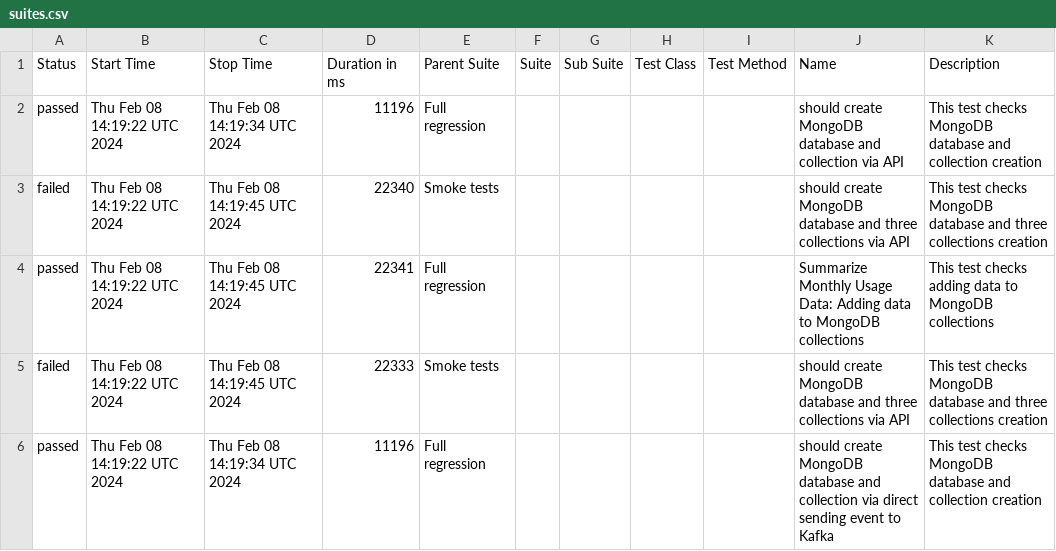
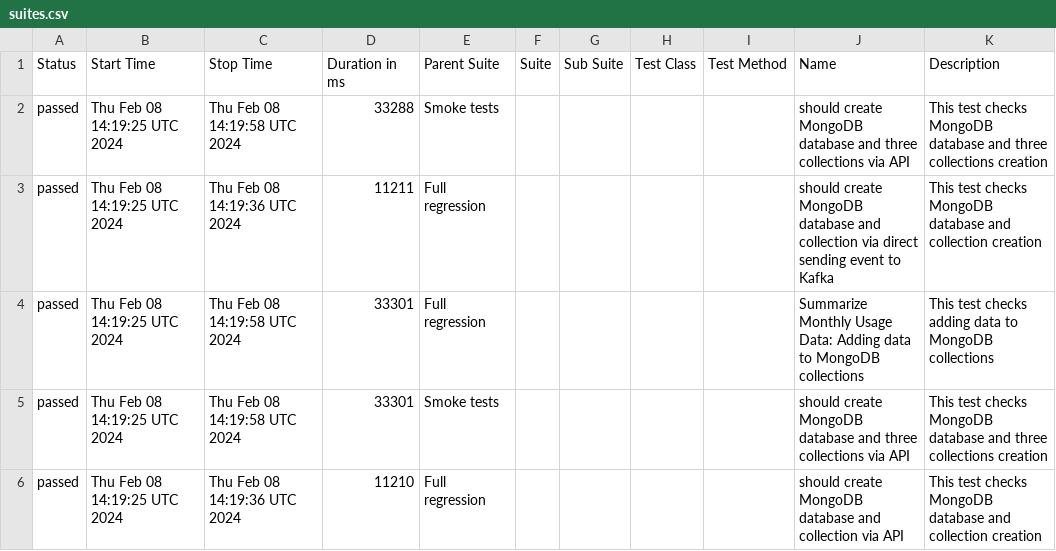
Before and after one commit to studyNewTrendsInAutomatedTesting/jestAllureResults, a CSV file: data/suites.csv, drawn as a sheet.

Commit message:
deploy: studyNewTrendsInAutomatedTesting/applicationToTestFromDockerCompose@9c71b806c22c03fd07cc368a64c294510200e340

```diff
--- a/data/suites.csv
+++ b/data/suites.csv
@@ -1,6 +1,6 @@
 "Status","Start Time","Stop Time","Duration in ms","Parent Suite","Suite","Sub Suite","Test Class","Test Method","Name","Description"
-"passed","Thu Feb 08 14:19:22 UTC 2024","Thu Feb 08 14:19:34 UTC 2024","11196","Full regression","","","","","should create MongoDB database and collection via API","This test checks MongoDB database and collection creation"
-"failed","Thu Feb 08 14:19:22 UTC 2024","Thu Feb 08 14:19:45 UTC 2024","22340","Smoke tests","","","","","should create MongoDB database and three collections via API","This test checks MongoDB database and three collections creation"
-"passed","Thu Feb 08 14:19:22 UTC 2024","Thu Feb 08 14:19:45 UTC 2024","22341","Full regression","","","","","Summarize Monthly Usage Data: Adding data to MongoDB collections","This test checks adding data to MongoDB collections"
-"failed","Thu Feb 08 14:19:22 UTC 2024","Thu Feb 08 14:19:45 UTC 2024","22333","Smoke tests","","","","","should create MongoDB database and three collections via API","This test checks MongoDB database and three collections creation"
-"passed","Thu Feb 08 14:19:22 UTC 2024","Thu Feb 08 14:19:34 UTC 2024","11196","Full regression","","","","","should create MongoDB database and collection via direct sending event to Kafka","This test checks MongoDB database and collection creation"
+"passed","Thu Feb 08 14:19:25 UTC 2024","Thu Feb 08 14:19:58 UTC 2024","33288","Smoke tests","","","","","should create MongoDB database and three collections via API","This test checks MongoDB database and three collections creation"
+"passed","Thu Feb 08 14:19:25 UTC 2024","Thu Feb 08 14:19:36 UTC 2024","11211","Full regression","","","","","should create MongoDB database and collection via direct sending event to Kafka","This test checks MongoDB database and collection creation"
+"passed","Thu Feb 08 14:19:25 UTC 2024","Thu Feb 08 14:19:58 UTC 2024","33301","Full regression","","","","","Summarize Monthly Usage Data: Adding data to MongoDB collections","This test checks adding data to MongoDB collections"
+"passed","Thu Feb 08 14:19:25 UTC 2024","Thu Feb 08 14:19:58 UTC 2024","33301","Smoke tests","","","","","should create MongoDB database and three collections via API","This test checks MongoDB database and three collections creation"
+"passed","Thu Feb 08 14:19:25 UTC 2024","Thu Feb 08 14:19:36 UTC 2024","11210","Full regression","","","","","should create MongoDB database and collection via API","This test checks MongoDB database and collection creation"
```
Also changed, not shown: 33 other files.
